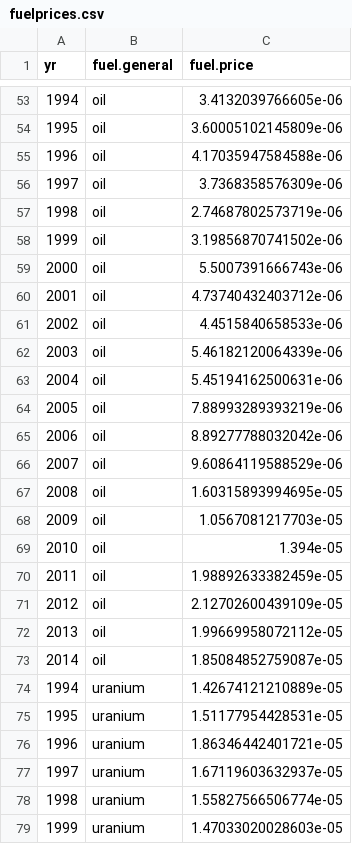
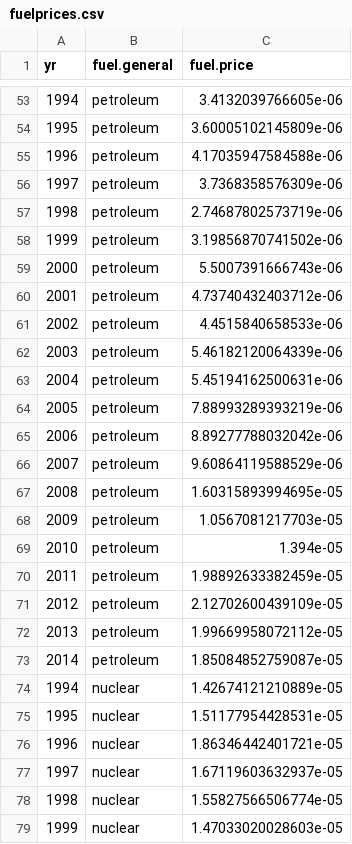
Before and after one commit to JGCRI/electricity_hindcasting_data, a CSV file: CSV/fuelprices.csv, drawn as a sheet; only a part is shown, gaps mark what is left out; the diff covers the shown part only.

Commit message:
Fix levels to match fuel_gen

```diff
--- a/CSV/fuelprices.csv
+++ b/CSV/fuelprices.csv
@@ -53,27 +53,27 @@
-1994,"oil",3.4132039766605e-06
-1995,"oil",3.60005102145809e-06
-1996,"oil",4.17035947584588e-06
-1997,"oil",3.7368358576309e-06
-1998,"oil",2.74687802573719e-06
-1999,"oil",3.19856870741502e-06
-2000,"oil",5.5007391666743e-06
-2001,"oil",4.73740432403712e-06
-2002,"oil",4.4515840658533e-06
-2003,"oil",5.46182120064339e-06
-2004,"oil",5.45194162500631e-06
-2005,"oil",7.88993289393219e-06
-2006,"oil",8.89277788032042e-06
-2007,"oil",9.60864119588529e-06
-2008,"oil",1.60315893994695e-05
-2009,"oil",1.0567081217703e-05
-2010,"oil",1.394e-05
-2011,"oil",1.98892633382459e-05
-2012,"oil",2.12702600439109e-05
-2013,"oil",1.99669958072112e-05
-2014,"oil",1.85084852759087e-05
-1994,"uranium",1.42674121210889e-05
-1995,"uranium",1.51177954428531e-05
-1996,"uranium",1.86346442401721e-05
-1997,"uranium",1.67119603632937e-05
-1998,"uranium",1.55827566506774e-05
-1999,"uranium",1.47033020028603e-05
+1994,"petroleum",3.4132039766605e-06
+1995,"petroleum",3.60005102145809e-06
+1996,"petroleum",4.17035947584588e-06
+1997,"petroleum",3.7368358576309e-06
+1998,"petroleum",2.74687802573719e-06
+1999,"petroleum",3.19856870741502e-06
+2000,"petroleum",5.5007391666743e-06
+2001,"petroleum",4.73740432403712e-06
+2002,"petroleum",4.4515840658533e-06
+2003,"petroleum",5.46182120064339e-06
+2004,"petroleum",5.45194162500631e-06
+2005,"petroleum",7.88993289393219e-06
+2006,"petroleum",8.89277788032042e-06
+2007,"petroleum",9.60864119588529e-06
+2008,"petroleum",1.60315893994695e-05
+2009,"petroleum",1.0567081217703e-05
+2010,"petroleum",1.394e-05
+2011,"petroleum",1.98892633382459e-05
+2012,"petroleum",2.12702600439109e-05
+2013,"petroleum",1.99669958072112e-05
+2014,"petroleum",1.85084852759087e-05
+1994,"nuclear",1.42674121210889e-05
+1995,"nuclear",1.51177954428531e-05
+1996,"nuclear",1.86346442401721e-05
+1997,"nuclear",1.67119603632937e-05
+1998,"nuclear",1.55827566506774e-05
+1999,"nuclear",1.47033020028603e-05
```
Also changed, not shown: 43 edited cells elsewhere in this file, 2 other files.
